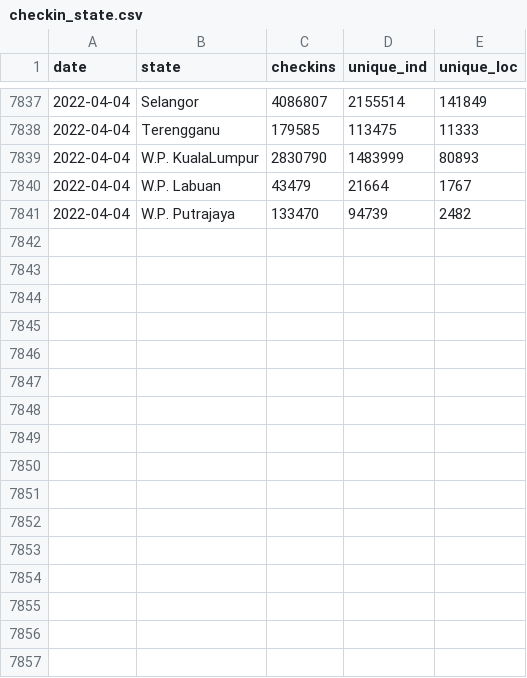
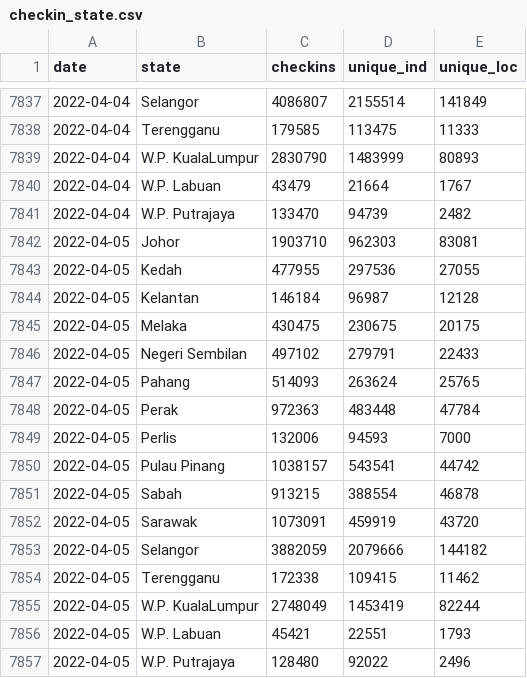
Before and after one commit to MoH-Malaysia/covid19-public, a CSV file: mysejahtera/checkin_state.csv, drawn as a sheet; only a part is shown, gaps mark what is left out; the diff names each change by its address in the sheet, - before the commit and + after, or states it on an @@ line.

```diff
--- a/mysejahtera/checkin_state.csv
+++ b/mysejahtera/checkin_state.csv
+row 7842: 2022-04-05 | Johor | 1903710 | 962303 | 83081
+row 7843: 2022-04-05 | Kedah | 477955 | 297536 | 27055
+row 7844: 2022-04-05 | Kelantan | 146184 | 96987 | 12128
+row 7845: 2022-04-05 | Melaka | 430475 | 230675 | 20175
+row 7846: 2022-04-05 | Negeri Sembilan | 497102 | 279791 | 22433
+row 7847: 2022-04-05 | Pahang | 514093 | 263624 | 25765
+row 7848: 2022-04-05 | Perak | 972363 | 483448 | 47784
+row 7849: 2022-04-05 | Perlis | 132006 | 94593 | 7000
+row 7850: 2022-04-05 | Pulau Pinang | 1038157 | 543541 | 44742
+row 7851: 2022-04-05 | Sabah | 913215 | 388554 | 46878
+row 7852: 2022-04-05 | Sarawak | 1073091 | 459919 | 43720
+row 7853: 2022-04-05 | Selangor | 3882059 | 2079666 | 144182
+row 7854: 2022-04-05 | Terengganu | 172338 | 109415 | 11462
+row 7855: 2022-04-05 | W.P. KualaLumpur | 2748049 | 1453419 | 82244
+row 7856: 2022-04-05 | W.P. Labuan | 45421 | 22551 | 1793
+row 7857: 2022-04-05 | W.P. Putrajaya | 128480 | 92022 | 2496
```
Also changed, not shown: mysejahtera/checkin_malaysia.csv, mysejahtera/checkin_malaysia_time.csv, 2 other files.
